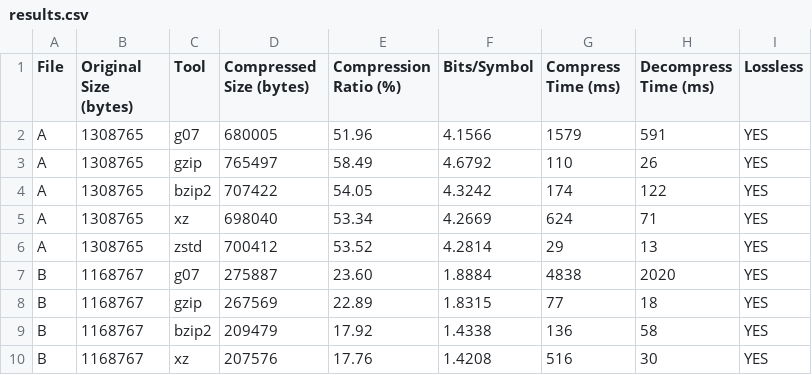
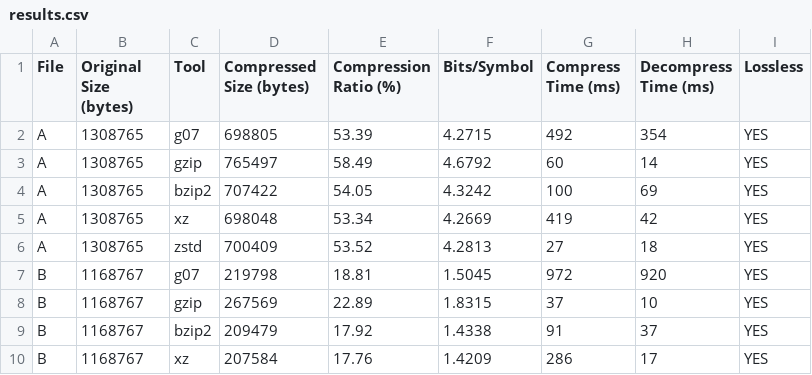
Before and after one commit to roldao04/TAI_Proj1, a CSV file: benchmarks/results.csv, drawn as a sheet; only a part is shown; the diff covers the shown part only.

Commit message:
results

```diff
--- a/benchmarks/results.csv
+++ b/benchmarks/results.csv
@@ -1,10 +1,10 @@
 File,Original Size (bytes),Tool,Compressed Size (bytes),Compression Ratio (%),Bits/Symbol,Compress Time (ms),Decompress Time (ms),Lossless
-A,1308765,g07,680005,51.96,4.1566,1579,591,YES
-A,1308765,gzip,765497,58.49,4.6792,110,26,YES
-A,1308765,bzip2,707422,54.05,4.3242,174,122,YES
-A,1308765,xz,698040,53.34,4.2669,624,71,YES
-A,1308765,zstd,700412,53.52,4.2814,29,13,YES
-B,1168767,g07,275887,23.60,1.8884,4838,2020,YES
-B,1168767,gzip,267569,22.89,1.8315,77,18,YES
-B,1168767,bzip2,209479,17.92,1.4338,136,58,YES
-B,1168767,xz,207576,17.76,1.4208,516,30,YES
+A,1308765,g07,698805,53.39,4.2715,492,354,YES
+A,1308765,gzip,765497,58.49,4.6792,60,14,YES
+A,1308765,bzip2,707422,54.05,4.3242,100,69,YES
+A,1308765,xz,698048,53.34,4.2669,419,42,YES
+A,1308765,zstd,700409,53.52,4.2813,27,18,YES
+B,1168767,g07,219798,18.81,1.5045,972,920,YES
+B,1168767,gzip,267569,22.89,1.8315,37,10,YES
+B,1168767,bzip2,209479,17.92,1.4338,91,37,YES
+B,1168767,xz,207584,17.76,1.4209,286,17,YES
```
Also changed, not shown: 96 edited cells elsewhere in this file, 1 other file.
